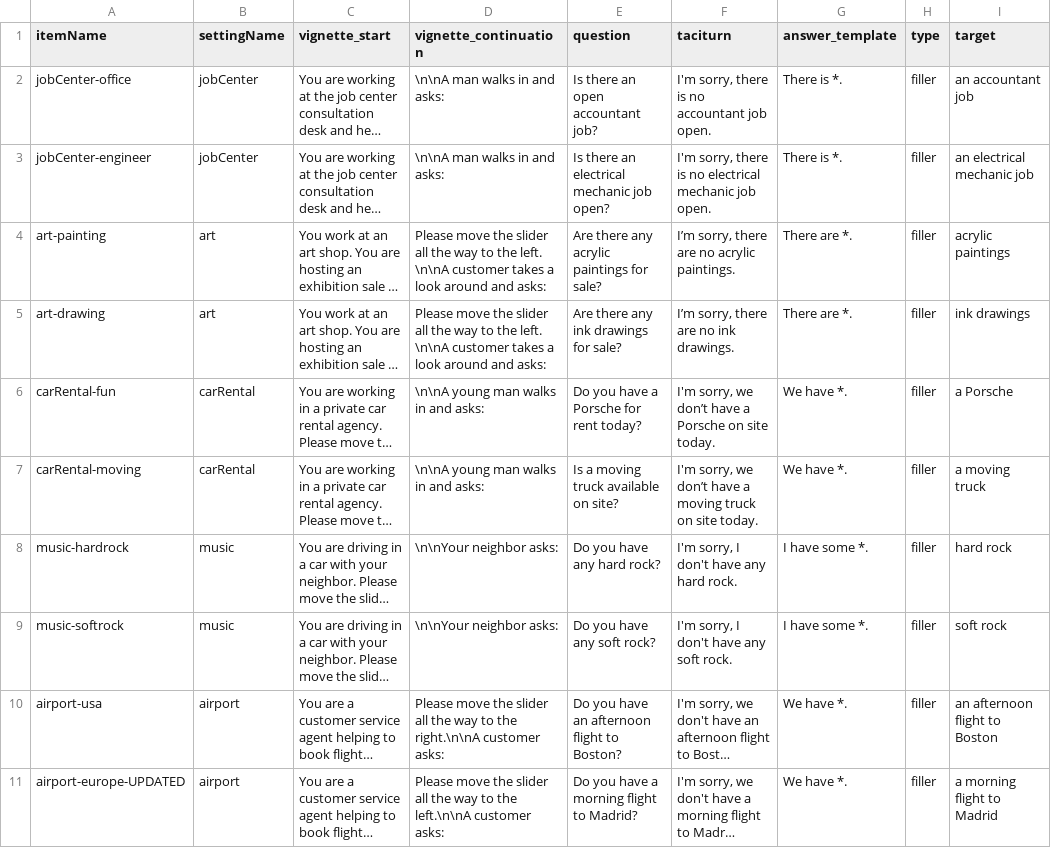
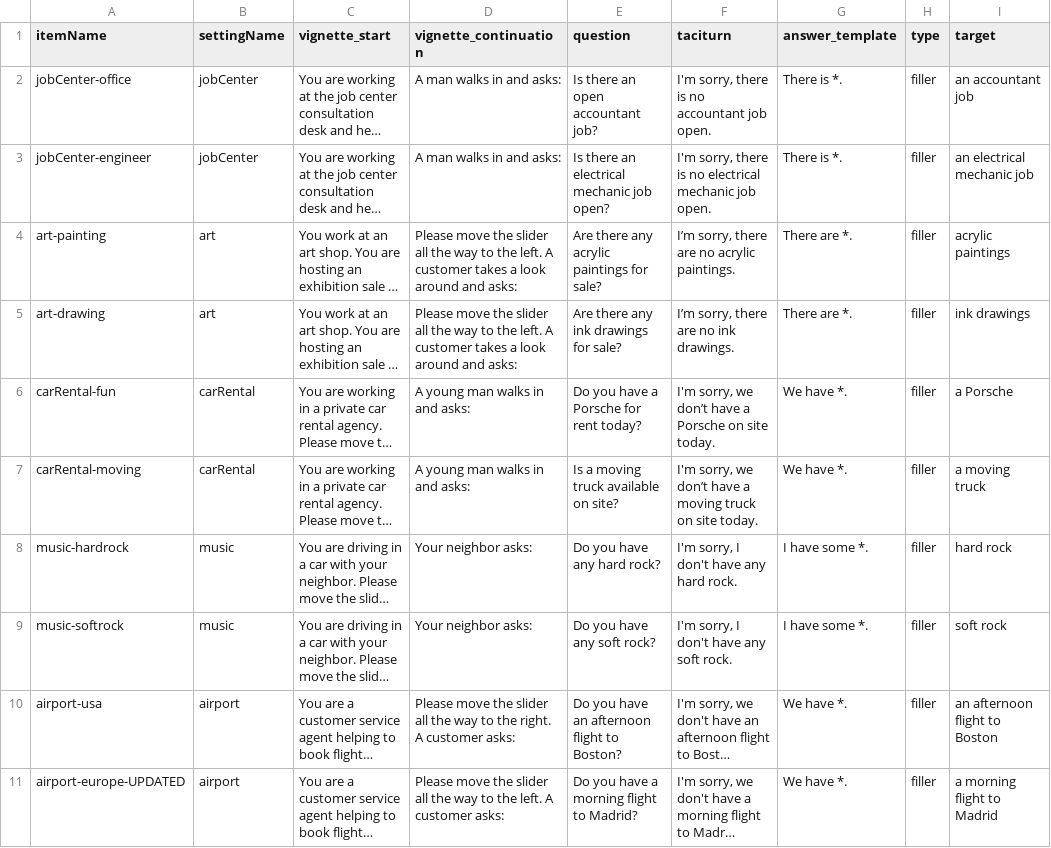
Before and after one commit to magpie-ea/magpie3-qa-overinfo-free-production, a CSV file: trials/fillers_split.csv, drawn as a sheet; only a part is shown; long unchanged cells end in …; the diff names each change by its address in the sheet, - before the commit and + after, or states it on an @@ line.

```diff
--- a/trials/fillers_split.csv
+++ b/trials/fillers_split.csv
-D2:D3 (vignette_continuation): \n\nA man walks in and asks:
+D2:D3 (vignette_continuation): A man walks in and asks:
-D4:D5 (vignette_continuation): …the left. \n\nA customer takes…
+D4:D5 (vignette_continuation): …the left. A customer takes…
-D6:D7 (vignette_continuation): \n\nA young man walks in and asks:
+D6:D7 (vignette_continuation): A young man walks in and asks:
-D8:D9 (vignette_continuation): \n\nYour neighbor asks:
+D8:D9 (vignette_continuation): Your neighbor asks:
-D10 (vignette_continuation): …to the right.\n\nA customer asks:
+D10 (vignette_continuation): …to the right. A customer asks:
-D11 (vignette_continuation): …to the left.\n\nA customer asks:
+D11 (vignette_continuation): …to the left. A customer asks:
```
Also changed, not shown: trials/trials_split.csv, 1 other file.
